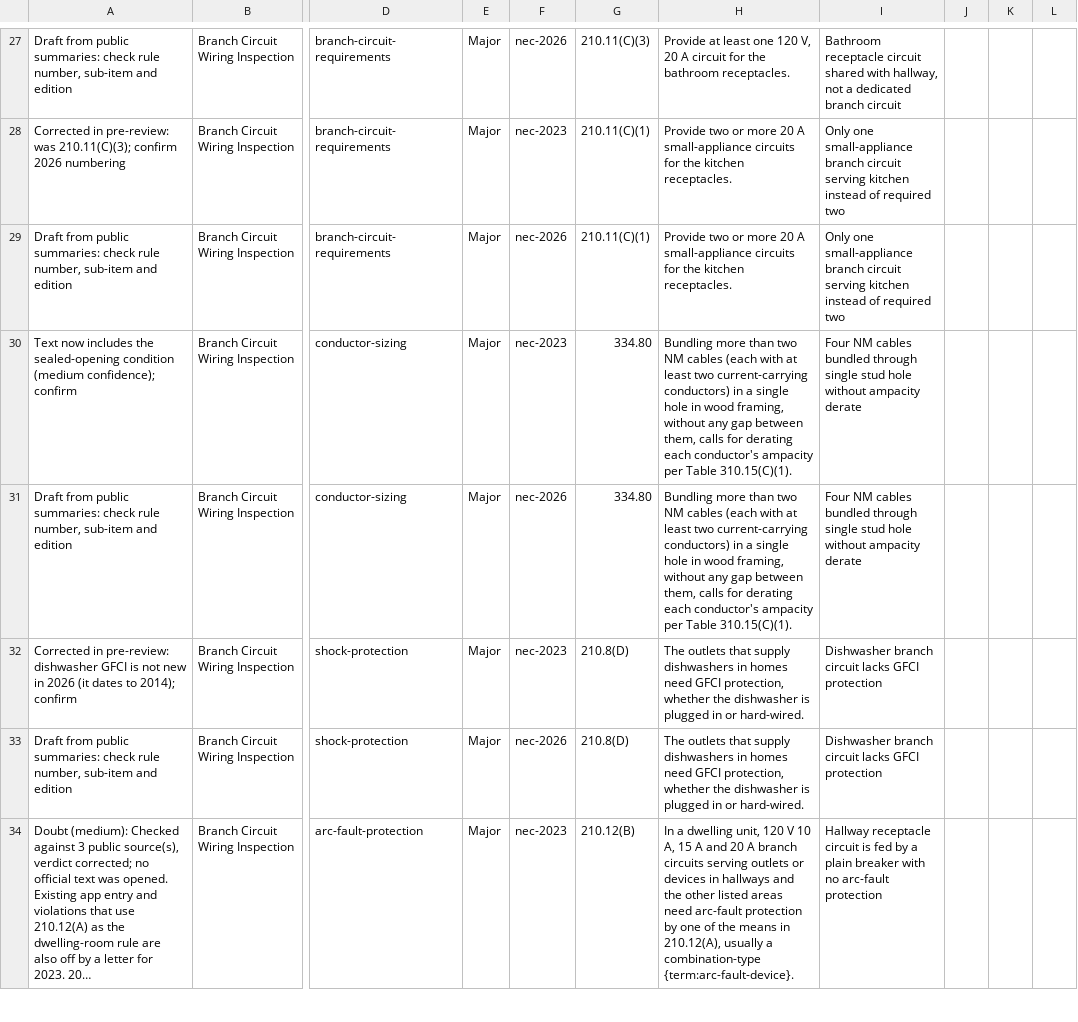
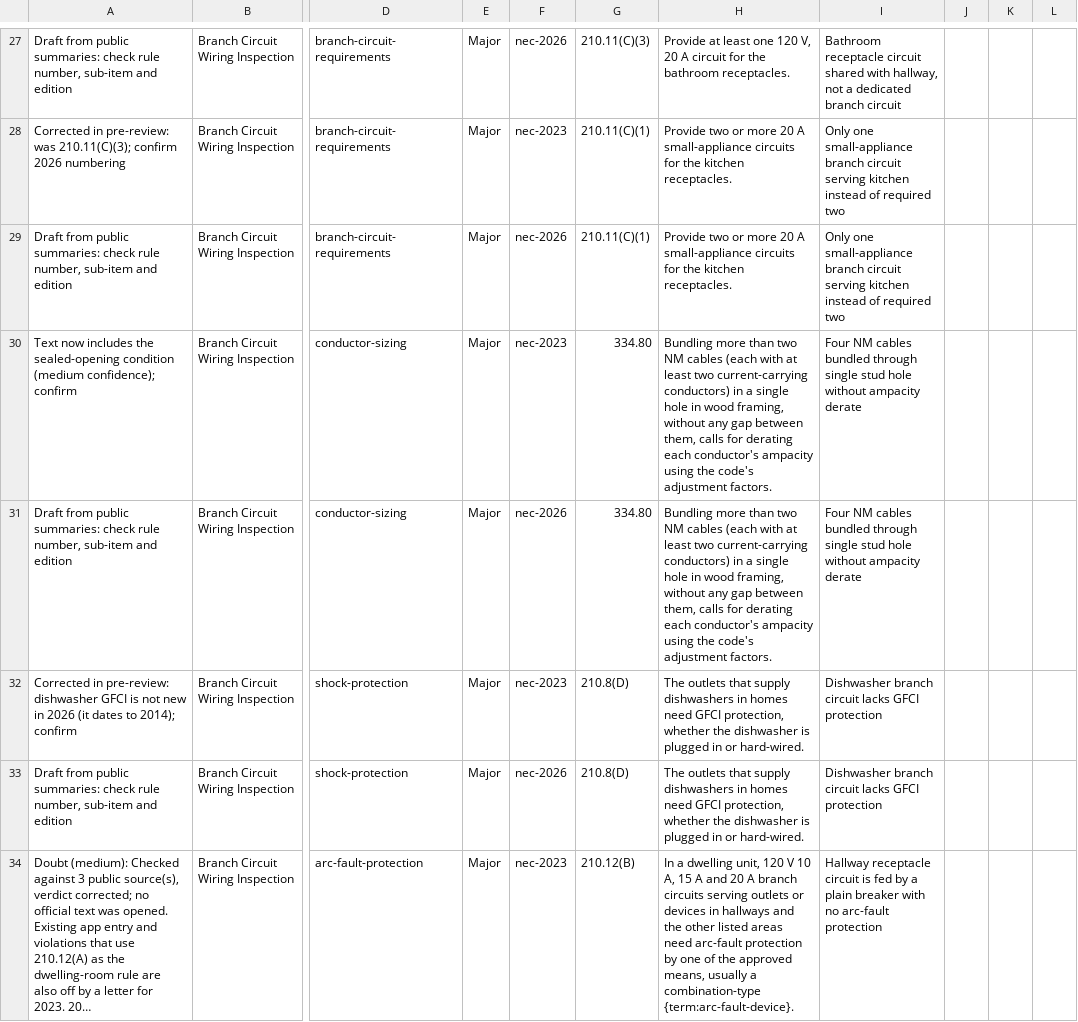
Before and after one commit to jdonnelly-zspace/nec-code-inspector, a CSV file: docs/expert-review/1-violation-citations.csv, drawn as a sheet; only a part is shown, gaps mark what is left out; long unchanged cells end in …; the diff covers the shown part only; the diff names each change by its address in the sheet, - before the commit and + after, or states it on an @@ line.

```diff
--- a/docs/expert-review/1-violation-citations.csv
+++ b/docs/expert-review/1-violation-citations.csv
-H30:H31: …conductor's ampacity per Table 310.15(C)(1).
+H30:H31: …conductor's ampacity using the code's adjustment factors.
-H34: …of the means in 210.12(A), usually a…
+H34: …of the approved means, usually a…
```
Also changed, not shown: 51 edited cells elsewhere in this file, docs/expert-review/3-articles-nec-2023.csv, docs/expert-review/4-cards-and-sandbox.csv, 13 other files.
